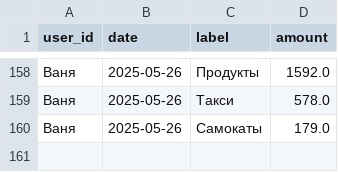
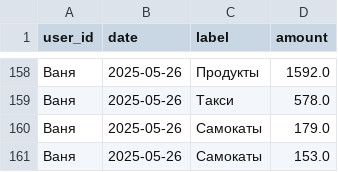
Before and after one commit to v0r0bi0v/Spending-Statistics, a CSV file: expenses.csv, drawn as a sheet; only a part is shown, gaps mark what is left out.

Commit message:
SPENDING AUTOCOMMIT 2025-05-26 13:08:03 UTC

```diff
--- a/expenses.csv
+++ b/expenses.csv
@@ -160 +160,2 @@ user_id,date,label,amount
 Ваня,2025-05-26,Самокаты,179.0
+Ваня,2025-05-26,Самокаты,153.0
```
